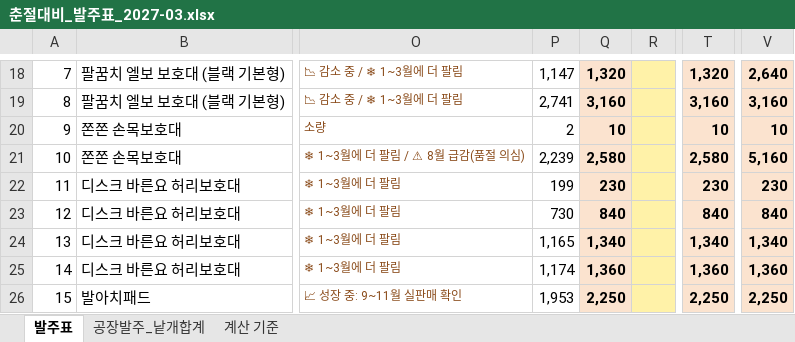
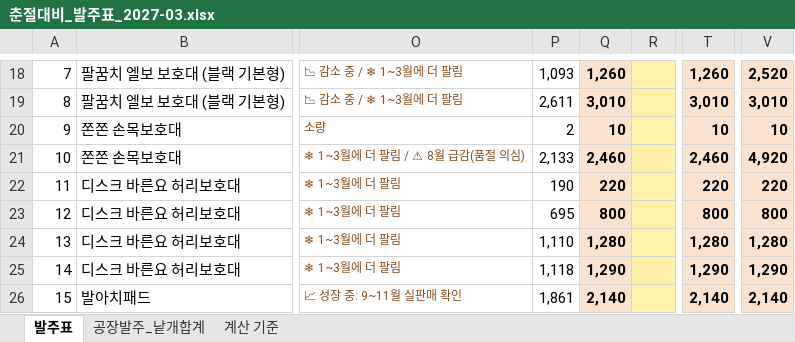
Before and after one commit to zpzpssh-tech/-, an Excel workbook: 춘절대비_발주표_2027-03.xlsx, sheet 발주표, drawn as a sheet; only a part is shown, gaps mark what is left out; values as stored, in another font and other column widths than the file's, no borders; the diff covers the shown part only; the diff names each change by its address in the sheet, - before the commit and + after, or states it on an @@ line.

```diff
--- a/춘절대비_발주표_2027-03.xlsx (sheet 발주표)
+++ b/춘절대비_발주표_2027-03.xlsx (sheet 발주표)
-P18: 1,147
+P18: 1,093
-Q18: 1,320
+Q18: 1,260
-T18: 1,320
+T18: 1,260
-V18: 2,640
+V18: 2,520
-P19: 2,741
+P19: 2,611
-Q19: 3,160
+Q19: 3,010
-T19: 3,160
+T19: 3,010
-V19: 3,160
+V19: 3,010
-P21: 2,239
+P21: 2,133
-Q21: 2,580
+Q21: 2,460
-T21: 2,580
+T21: 2,460
-V21: 5,160
+V21: 4,920
-P22: 199
+P22: 190
-Q22: 230
+Q22: 220
-T22: 230
+T22: 220
-V22: 230
+V22: 220
-P23: 730
+P23: 695
-Q23: 840
+Q23: 800
-T23: 840
+T23: 800
-V23: 840
+V23: 800
-P24: 1,165
+P24: 1,110
-Q24: 1,340
+Q24: 1,280
-T24: 1,340
+T24: 1,280
-V24: 1,340
+V24: 1,280
-P25: 1,174
+P25: 1,118
-Q25: 1,360
+Q25: 1,290
-T25: 1,360
+T25: 1,290
-V25: 1,360
+V25: 1,290
-P26: 1,953
+P26: 1,861
-Q26: 2,250
+Q26: 2,140
-T26: 2,250
+T26: 2,140
-V26: 2,250
+V26: 2,140
```
Also changed, not shown: 2 added rows, 2 removed rows and 256 edited cells elsewhere in this sheet, sheet 공장발주_낱개합계, sheet 계산 기준.
